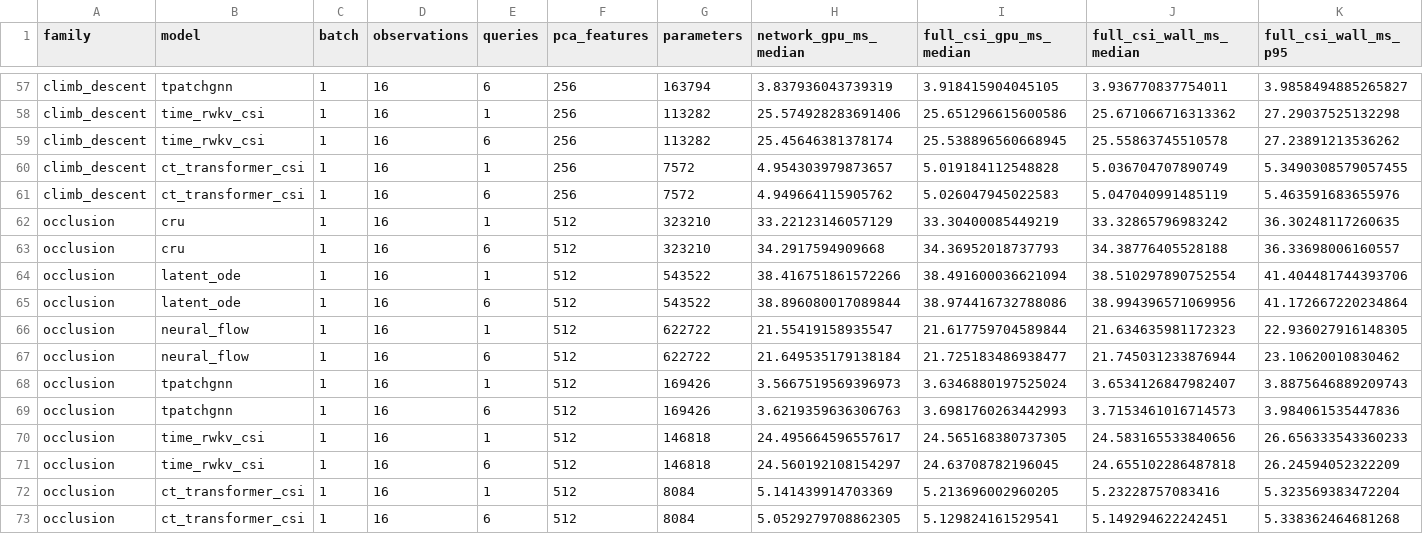
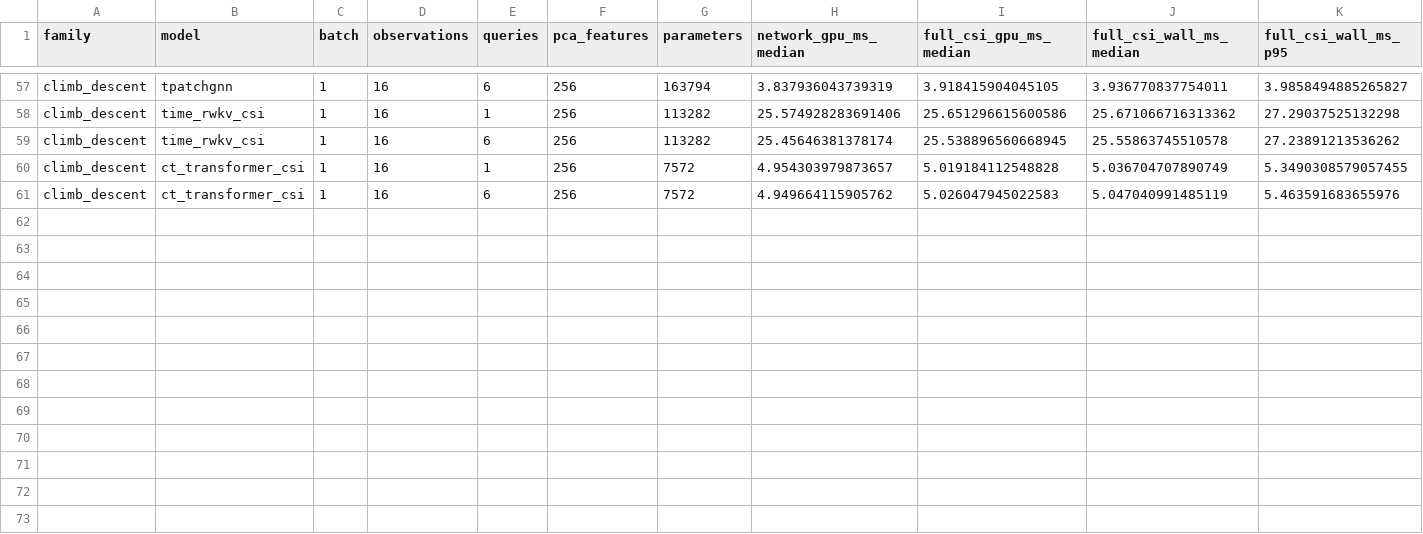
Before and after one commit to samui233/Non-uniform-time-stamped-CSI, a CSV file: experiments/six_category_affine_20260907/tables/latency.csv, drawn as a sheet; only a part is shown, gaps mark what is left out; the diff names each change by its address in the sheet, - before the commit and + after, or states it on an @@ line.

Commit message:
Replace occlusion v3 artifacts with v4 training and evaluation results

```diff
--- a/experiments/six_category_affine_20260907/tables/latency.csv
+++ b/experiments/six_category_affine_20260907/tables/latency.csv
-row 62: occlusion | cru | 1 | 16 | 1 | 512 | 323210 | 33.22123146057129 | 33.30400085449219 | 33.32865796983242 | 36.30248117260635
-row 63: occlusion | cru | 1 | 16 | 6 | 512 | 323210 | 34.2917594909668 | 34.36952018737793 | 34.38776405528188 | 36.33698006160557
-row 64: occlusion | latent_ode | 1 | 16 | 1 | 512 | 543522 | 38.416751861572266 | 38.491600036621094 | 38.510297890752554 | 41.404481744393706
-row 65: occlusion | latent_ode | 1 | 16 | 6 | 512 | 543522 | 38.896080017089844 | 38.974416732788086 | 38.994396571069956 | 41.172667220234864
-row 66: occlusion | neural_flow | 1 | 16 | 1 | 512 | 622722 | 21.55419158935547 | 21.617759704589844 | 21.634635981172323 | 22.936027916148305
-row 67: occlusion | neural_flow | 1 | 16 | 6 | 512 | 622722 | 21.649535179138184 | 21.725183486938477 | 21.745031233876944 | 23.10620010830462
-row 68: occlusion | tpatchgnn | 1 | 16 | 1 | 512 | 169426 | 3.5667519569396973 | 3.6346880197525024 | 3.6534126847982407 | 3.8875646889209743
-row 69: occlusion | tpatchgnn | 1 | 16 | 6 | 512 | 169426 | 3.6219359636306763 | 3.6981760263442993 | 3.7153461016714573 | 3.984061535447836
-row 70: occlusion | time_rwkv_csi | 1 | 16 | 1 | 512 | 146818 | 24.495664596557617 | 24.565168380737305 | 24.583165533840656 | 26.656333543360233
-row 71: occlusion | time_rwkv_csi | 1 | 16 | 6 | 512 | 146818 | 24.560192108154297 | 24.63708782196045 | 24.655102286487818 | 26.24594052322209
-row 72: occlusion | ct_transformer_csi | 1 | 16 | 1 | 512 | 8084 | 5.141439914703369 | 5.213696002960205 | 5.23228757083416 | 5.323569383472204
-row 73: occlusion | ct_transformer_csi | 1 | 16 | 6 | 512 | 8084 | 5.0529279708862305 | 5.129824161529541 | 5.149294622242451 | 5.338362464681268
```
Also changed, not shown: experiments/six_category_affine_20260907/tables/before_after.csv, experiments/six_category_affine_20260907/tables/dataset_summary.csv, 39 other files.
